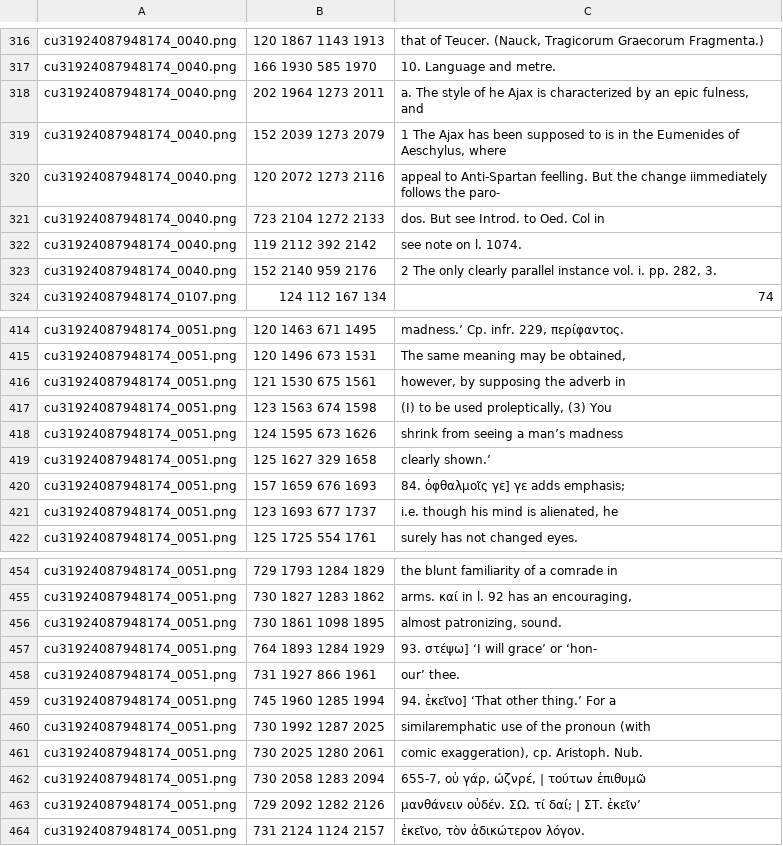
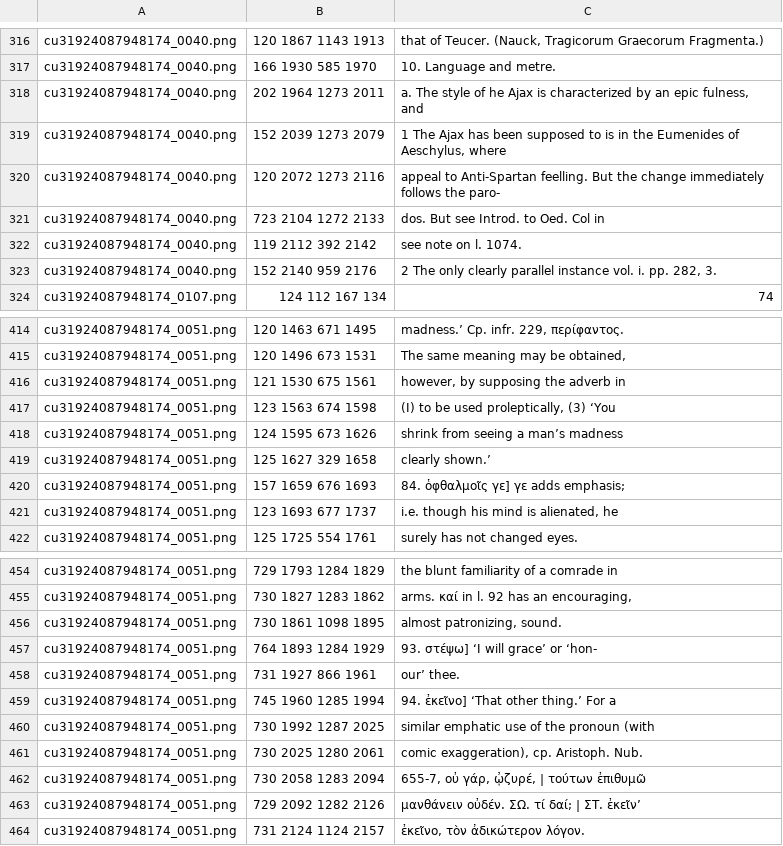
Before and after one commit to AjaxMultiCommentary/GT-commentaries-OCR, a TSV file: cu31924087948174/cu31924087948174_training.tsv, drawn as a sheet; only a part is shown, gaps mark what is left out.

Commit message:
Ψαμπβελλ αψηεω

```diff
--- a/cu31924087948174/cu31924087948174_training.tsv
+++ b/cu31924087948174/cu31924087948174_training.tsv
@@ -319,3 +319,3 @@ cu31924087948174_0040.png	202 1964 1273 2011	a. The style of he Ajax is characte
 cu31924087948174_0040.png	152 2039 1273 2079	1 The Ajax has been supposed to is in the Eumenides of Aeschylus, where
-cu31924087948174_0040.png	120 2072 1273 2116	appeal to Anti-Spartan feelling. But the change iimmediately follows the paro-
+cu31924087948174_0040.png	120 2072 1273 2116	appeal to Anti-Spartan feelling. But the change immediately follows the paro-
 cu31924087948174_0040.png	723 2104 1272 2133	dos. But see Introd. to Oed. Col in
@@ -416,3 +416,3 @@ cu31924087948174_0051.png	120 1496 673 1531	The same meaning may be obtained,
 cu31924087948174_0051.png	121 1530 675 1561	however, by supposing the adverb in
-cu31924087948174_0051.png	123 1563 674 1598	(I) to be used proleptically, (3) You
+cu31924087948174_0051.png	123 1563 674 1598	(I) to be used proleptically, (3) ‘You
 cu31924087948174_0051.png	124 1595 673 1626	shrink from seeing a man’s madness
@@ -459,5 +459,5 @@ cu31924087948174_0051.png	731 1927 866 1961	our’ thee.
 cu31924087948174_0051.png	745 1960 1285 1994	94. ἐκεῖνο] ‘That other thing.’ For a
-cu31924087948174_0051.png	730 1992 1287 2025	similaremphatic use of the pronoun (with
+cu31924087948174_0051.png	730 1992 1287 2025	similar emphatic use of the pronoun (with
 cu31924087948174_0051.png	730 2025 1280 2061	comic exaggeration), cp. Aristoph. Nub.
-cu31924087948174_0051.png	730 2058 1283 2094	655-7, οὐ γάρ, ώζνρέ, | τούτων ἐπιθυμῶ
+cu31924087948174_0051.png	730 2058 1283 2094	655-7, οὐ γάρ, ᾠζυρέ, | τούτων ἐπιθυμῶ
 cu31924087948174_0051.png	729 2092 1282 2126	μανθάνειν οὐδέν. ΣΩ. τί δαί; | ΣΤ. ἐκεῖν’
```
